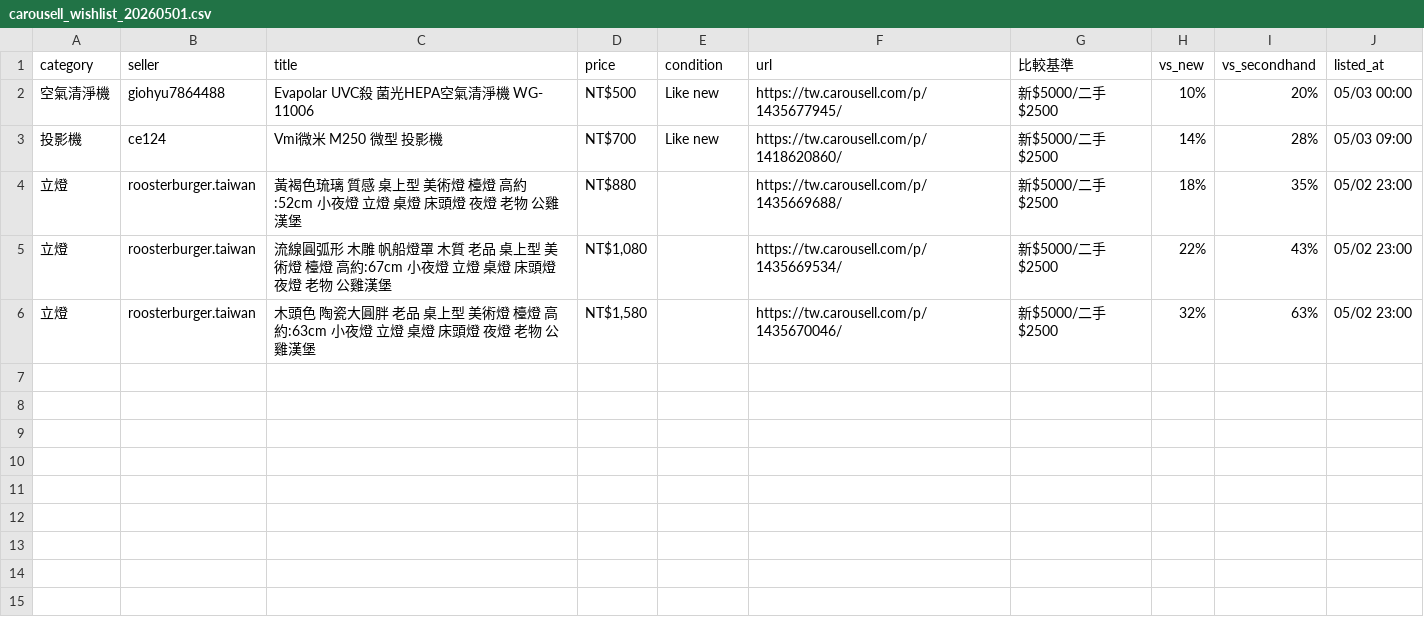
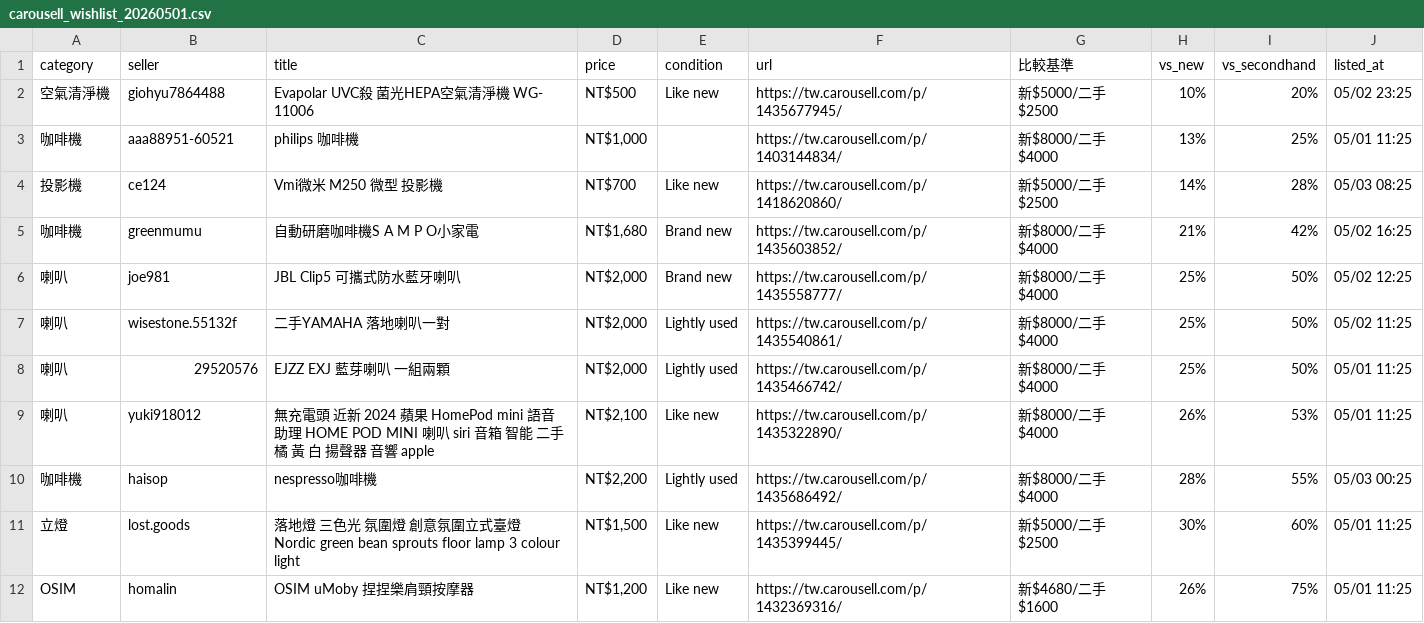
Before and after one commit to yangnim21029/cheap-product, a CSV file: carousell_wishlist_20260501.csv, drawn as a sheet.

```diff
--- a/carousell_wishlist_20260501.csv
+++ b/carousell_wishlist_20260501.csv
@@ -1,6 +1,12 @@
 category|seller|title|price|condition|url|比較基準|vs_new|vs_secondhand|listed_at
-空氣清淨機|giohyu7864488|Evapolar UVC殺 菌光HEPA空氣清淨機 WG- 11006|NT$500|Like new|https://tw.carousell.com/p/1435677945/|新$5000/二手$2500|10%|20%|05/03 00:00
-投影機|ce124|Vmi微米 M250 微型 投影機|NT$700|Like new|https://tw.carousell.com/p/1418620860/|新$5000/二手$2500|14%|28%|05/03 09:00
-立燈|roosterburger.taiwan|黃褐色琉璃 質感 桌上型 美術燈 檯燈 高約:52cm 小夜燈 立燈 桌燈 床頭燈 夜燈 老物 公雞漢堡|NT$880||https://tw.carousell.com/p/1435669688/|新$5000/二手$2500|18%|35%|05/02 23:00
-立燈|roosterburger.taiwan|流線圓弧形 木雕 帆船燈罩 木質 老品 桌上型 美術燈 檯燈 高約:67cm 小夜燈 立燈 桌燈 床頭燈 夜燈 老物 公雞漢堡|NT$1,080||https://tw.carousell.com/p/1435669534/|新$5000/二手$2500|22%|43%|05/02 23:00
-立燈|roosterburger.taiwan|木頭色 陶瓷大圓胖 老品 桌上型 美術燈 檯燈 高約:63cm 小夜燈 立燈 桌燈 床頭燈 夜燈 老物 公雞漢堡|NT$1,580||https://tw.carousell.com/p/1435670046/|新$5000/二手$2500|32%|63%|05/02 23:00
+空氣清淨機|giohyu7864488|Evapolar UVC殺 菌光HEPA空氣清淨機 WG- 11006|NT$500|Like new|https://tw.carousell.com/p/1435677945/|新$5000/二手$2500|10%|20%|05/02 23:25
+咖啡機|aaa88951-60521|philips 咖啡機|NT$1,000||https://tw.carousell.com/p/1403144834/|新$8000/二手$4000|13%|25%|05/01 11:25
+投影機|ce124|Vmi微米 M250 微型 投影機|NT$700|Like new|https://tw.carousell.com/p/1418620860/|新$5000/二手$2500|14%|28%|05/03 08:25
+咖啡機|greenmumu|自動研磨咖啡機S A M P O小家電|NT$1,680|Brand new|https://tw.carousell.com/p/1435603852/|新$8000/二手$4000|21%|42%|05/02 16:25
+喇叭|joe981|JBL Clip5 可攜式防水藍牙喇叭|NT$2,000|Brand new|https://tw.carousell.com/p/1435558777/|新$8000/二手$4000|25%|50%|05/02 12:25
+喇叭|wisestone.55132f|二手YAMAHA 落地喇叭一對|NT$2,000|Lightly used|https://tw.carousell.com/p/1435540861/|新$8000/二手$4000|25%|50%|05/02 11:25
+喇叭|29520576|EJZZ EXJ 藍芽喇叭 一組兩顆|NT$2,000|Lightly used|https://tw.carousell.com/p/1435466742/|新$8000/二手$4000|25%|50%|05/01 11:25
+喇叭|yuki918012|無充電頭 近新 2024 蘋果 HomePod mini 語音助理 HOME POD MINI 喇叭 siri 音箱 智能 二手 橘 黃 白 揚聲器 音響 apple|NT$2,100|Like new|https://tw.carousell.com/p/1435322890/|新$8000/二手$4000|26%|53%|05/01 11:25
+咖啡機|haisop|nespresso咖啡機|NT$2,200|Lightly used|https://tw.carousell.com/p/1435686492/|新$8000/二手$4000|28%|55%|05/03 00:25
+立燈|lost.goods|落地燈 三色光 氛圍燈 創意氛圍立式臺燈 Nordic green bean sprouts floor lamp 3 colour light|NT$1,500|Like new|https://tw.carousell.com/p/1435399445/|新$5000/二手$2500|30%|60%|05/01 11:25
+OSIM|homalin|OSIM uMoby 捏捏樂肩頸按摩器|NT$1,200|Like new|https://tw.carousell.com/p/1432369316/|新$4680/二手$1600|26%|75%|05/01 11:25
```
Also changed, not shown: 7 other files.
